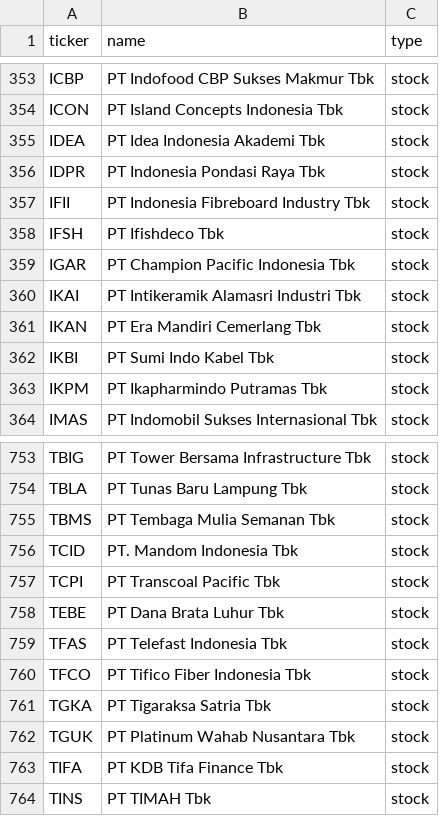
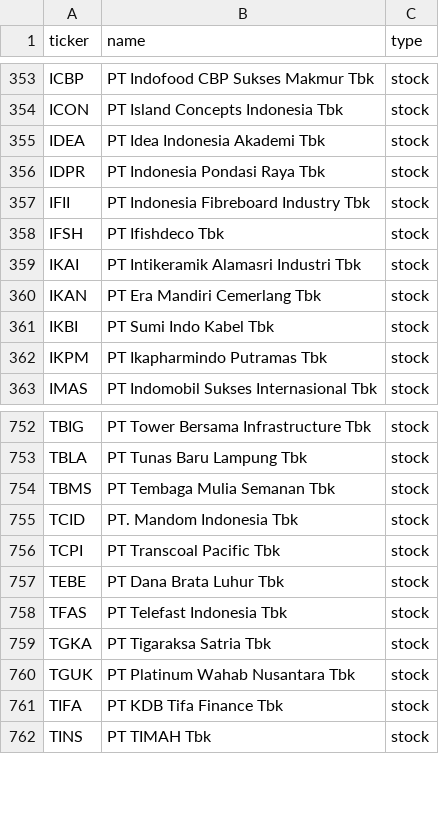
Before and after one commit to vickarzz/stock-screener, a CSV file: data/universe_idx.csv, drawn as a sheet; only a part is shown, gaps mark what is left out.

```diff
--- a/data/universe_idx.csv
+++ b/data/universe_idx.csv
@@ -358,3 +358,2 @@ IFII,PT Indonesia Fibreboard Industry Tbk,stock
 IFSH,PT Ifishdeco Tbk,stock
-IGAR,PT Champion Pacific Indonesia Tbk,stock
 IKAI,PT Intikeramik Alamasri Industri Tbk,stock
@@ -759,3 +758,2 @@ TEBE,PT Dana Brata Luhur Tbk,stock
 TFAS,PT Telefast Indonesia Tbk,stock
-TFCO,PT Tifico Fiber Indonesia Tbk,stock
 TGKA,PT Tigaraksa Satria Tbk,stock
```
Also changed, not shown: 1 other file.
